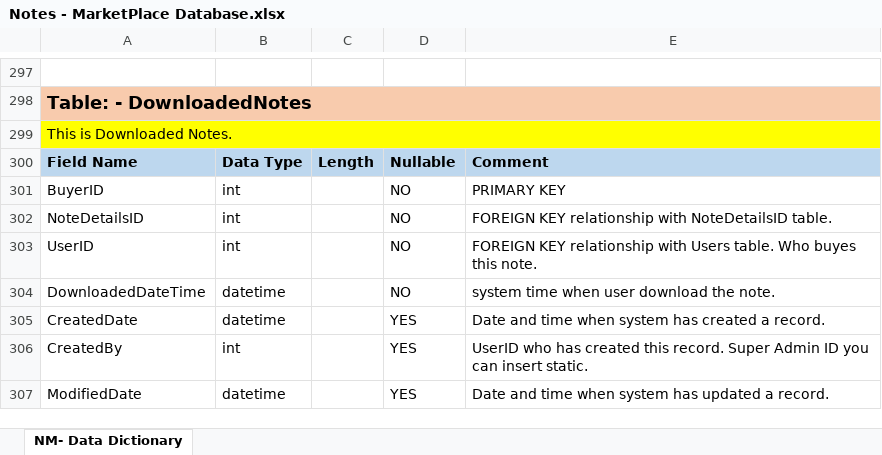
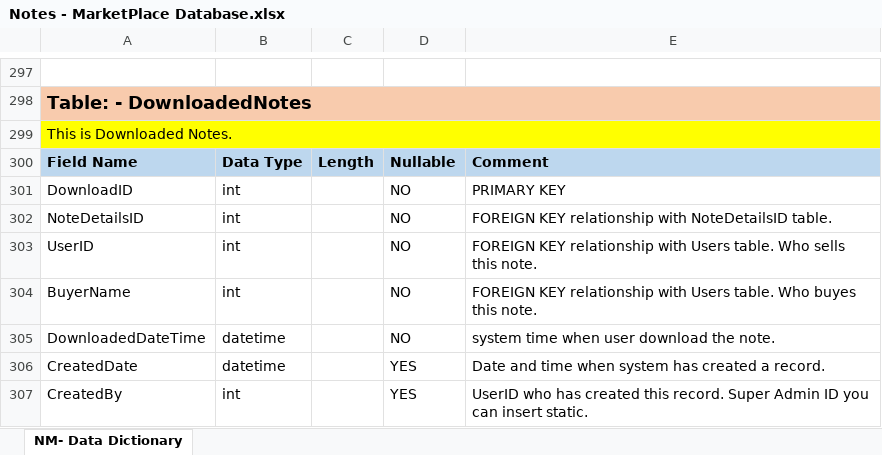
Before and after one commit to jamu1570/NoteMarketPlaceHTML, an Excel workbook: Database/Notes - MarketPlace Database.xlsx, sheet NM- Data Dictionary, drawn as a sheet; only a part is shown, gaps mark what is left out; the shorter side is filled out with more unchanged rows; values as stored, in another font and other column widths than the file's, no borders; the diff names each change by its address in the sheet, - before the commit and + after, or states it on an @@ line.

Commit message:
Database Excel sheet added

```diff
--- a/Database/Notes - MarketPlace Database.xlsx (sheet NM- Data Dictionary)
+++ b/Database/Notes - MarketPlace Database.xlsx (sheet NM- Data Dictionary)
-A301: BuyerID
+A301: DownloadID
-E303: …table. Who buyes this note.
+E303: …table. Who sells this note.
+row 304: BuyerName | int |  | NO | FOREIGN KEY relationship with Users table. Who buyes this note.
```
